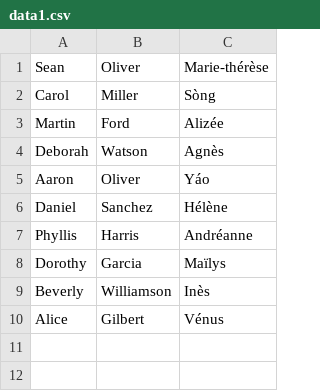
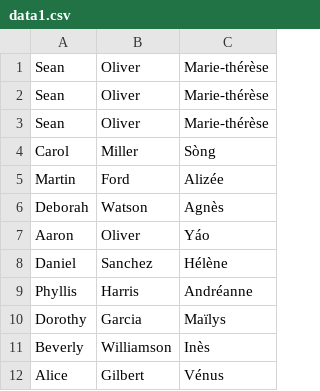
Before and after one commit to qwertukg/inc, a CSV file: src/main/java/data1.csv, drawn as a sheet.

Commit message:
improves calculation from byColumn to byRow

```diff
--- a/src/main/java/data1.csv
+++ b/src/main/java/data1.csv
@@ -1,2 +1,4 @@
 Sean,Oliver,Marie-thérèse
+Sean,Oliver,Marie-thérèse
+Sean,Oliver,Marie-thérèse
 Carol,Miller,Sòng
```
Also changed, not shown: 14 other files.
